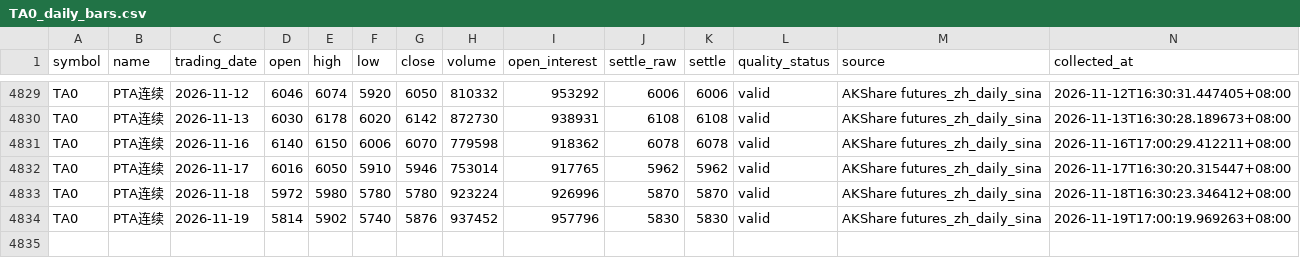
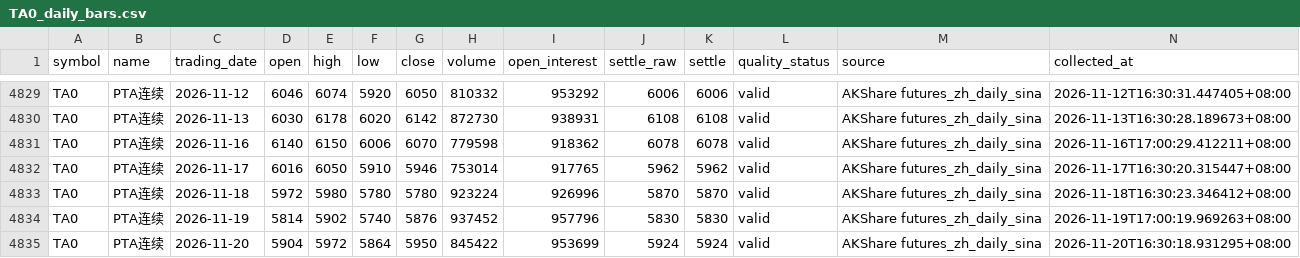
Before and after one commit to luckyjohnlucky/akshare-futures-data, a CSV file: output/TA0_daily_bars.csv, drawn as a sheet; only a part is shown, gaps mark what is left out.

```diff
--- a/output/TA0_daily_bars.csv
+++ b/output/TA0_daily_bars.csv
@@ -4834 +4834,2 @@ TA0,PTA连续,2026-11-18,5972,5980,5780,5780,923224,926996,5870,5870,valid,AKSha
 TA0,PTA连续,2026-11-19,5814,5902,5740,5876,937452,957796,5830,5830,valid,AKShare futures_zh_daily_sina,2026-11-19T17:00:19.969263+08:00
+TA0,PTA连续,2026-11-20,5904,5972,5864,5950,845422,953699,5924,5924,valid,AKShare futures_zh_daily_sina,2026-11-20T16:30:18.931295+08:00
```
Also changed, not shown: output/FG0_daily_bars.csv, output/MA0_daily_bars.csv, 1 other file.
